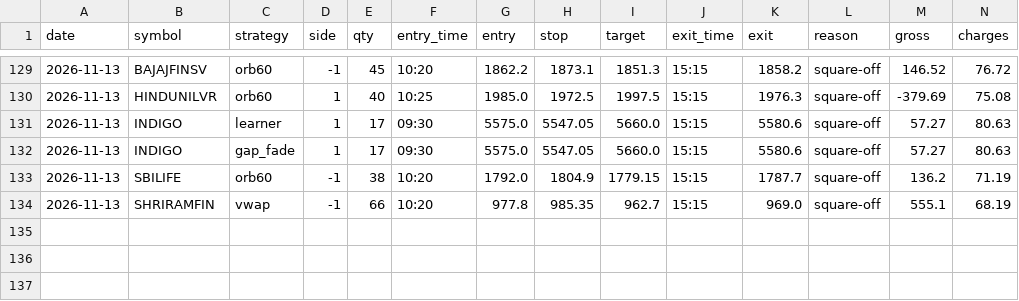
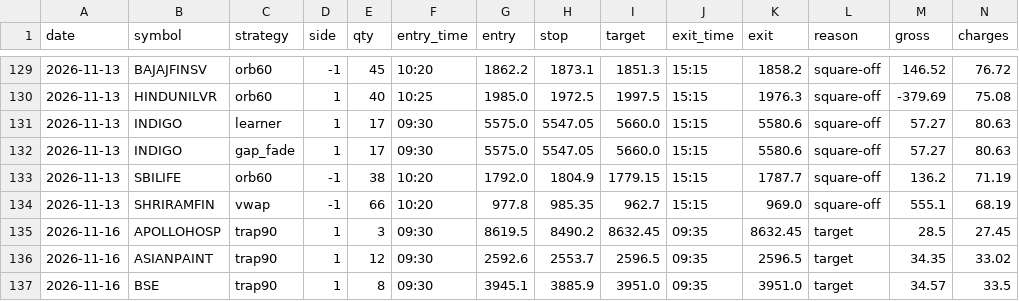
Before and after one commit to kushuvc/nse-paper-trader, a CSV file: paper/journal.csv, drawn as a sheet; only a part is shown, gaps mark what is left out; rows hold the shown columns only; the diff names each change by its address in the sheet, - before the commit and + after, or states it on an @@ line.

```diff
--- a/paper/journal.csv
+++ b/paper/journal.csv
+row 135: 2026-11-16 | APOLLOHOSP | trap90 | 1 | 3 | 09:30 | 8619.5 | 8490.2 | 8632.45 | 09:35 | 8632.45 | target | 28.5 | 27.45
+row 136: 2026-11-16 | ASIANPAINT | trap90 | 1 | 12 | 09:30 | 2592.6 | 2553.7 | 2596.5 | 09:35 | 2596.5 | target | 34.35 | 33.02
+row 137: 2026-11-16 | BSE | trap90 | 1 | 8 | 09:30 | 3945.1 | 3885.9 | 3951.0 | 09:35 | 3951.0 | target | 34.57 | 33.5
```
Also changed, not shown: 3 other files.
